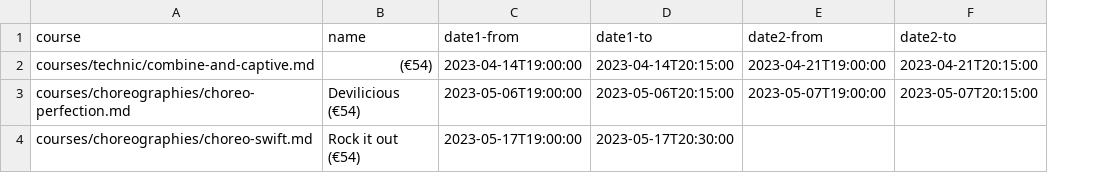
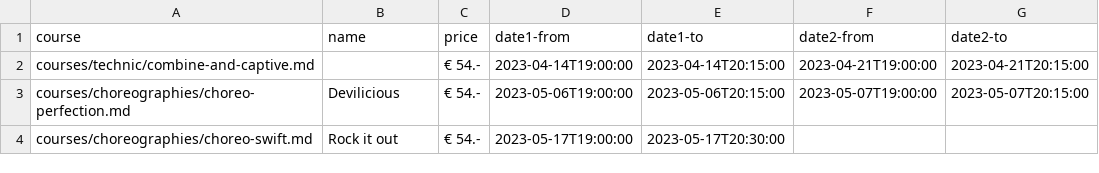
Before and after one commit to ivypoledance/ivypoledance.github.io, a CSV file: coursedates.csv, drawn as a sheet; the diff names each change by its address in the sheet, - before the commit and + after, or states it on an @@ line.

```diff
--- a/coursedates.csv
+++ b/coursedates.csv
+column C (price), rows 2-4: all € 54.-
-B2 (name): (€54)
+B2 (name): (empty)
-B3 (name): Devilicious (€54)
+B3 (name): Devilicious
-B4 (name): Rock it out (€54)
+B4 (name): Rock it out
```
Also changed, not shown: 2 other files.
